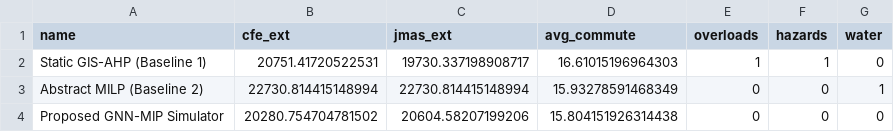
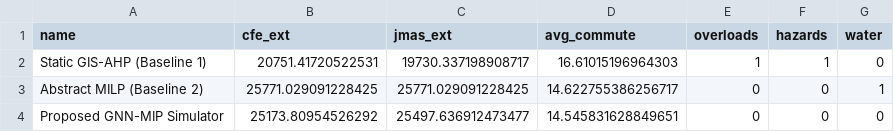
Before and after one commit to Alan9890/Hybrid_GNN-MIP_Model_for_Nearshoring_Siting, a CSV file: outputs/tables/table2_results.csv, drawn as a sheet.

```diff
--- a/outputs/tables/table2_results.csv
+++ b/outputs/tables/table2_results.csv
@@ -2,3 +2,3 @@ name,cfe_ext,jmas_ext,avg_commute,overloads,hazards,water
 Static GIS-AHP (Baseline 1),20751.41720522531,19730.337198908717,16.61015196964303,1,1,0
-Abstract MILP (Baseline 2),22730.814415148994,22730.814415148994,15.93278591468349,0,0,1
-Proposed GNN-MIP Simulator,20280.754704781502,20604.58207199206,15.804151926314438,0,0,0
+Abstract MILP (Baseline 2),25771.029091228425,25771.029091228425,14.622755386256717,0,0,1
+Proposed GNN-MIP Simulator,25173.80954526292,25497.636912473477,14.545831628849651,0,0,0
```
Also changed, not shown: Resultados/siting-results.csv, 41 other files.
